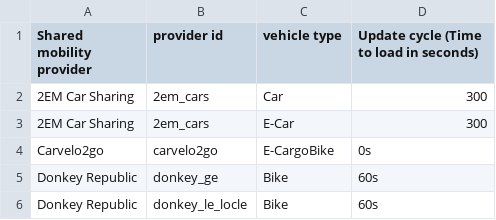
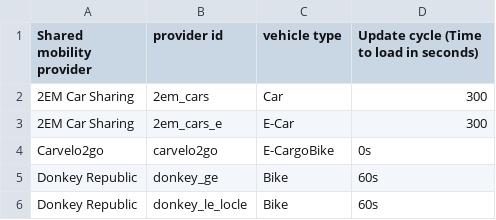
Before and after one commit to SFOE/sharedmobility, a CSV file: providers.csv, drawn as a sheet; only a part is shown.

Commit message:
Update providers.csv

```diff
--- a/providers.csv
+++ b/providers.csv
@@ -2,3 +2,3 @@ Shared mobility provider,provider id,vehicle type,Update cycle (Time to load in
 2EM Car Sharing,2em_cars,Car,300
-2EM Car Sharing,2em_cars,E-Car,300
+2EM Car Sharing,2em_cars_e,E-Car,300
 Carvelo2go,carvelo2go,E-CargoBike,0s
```
